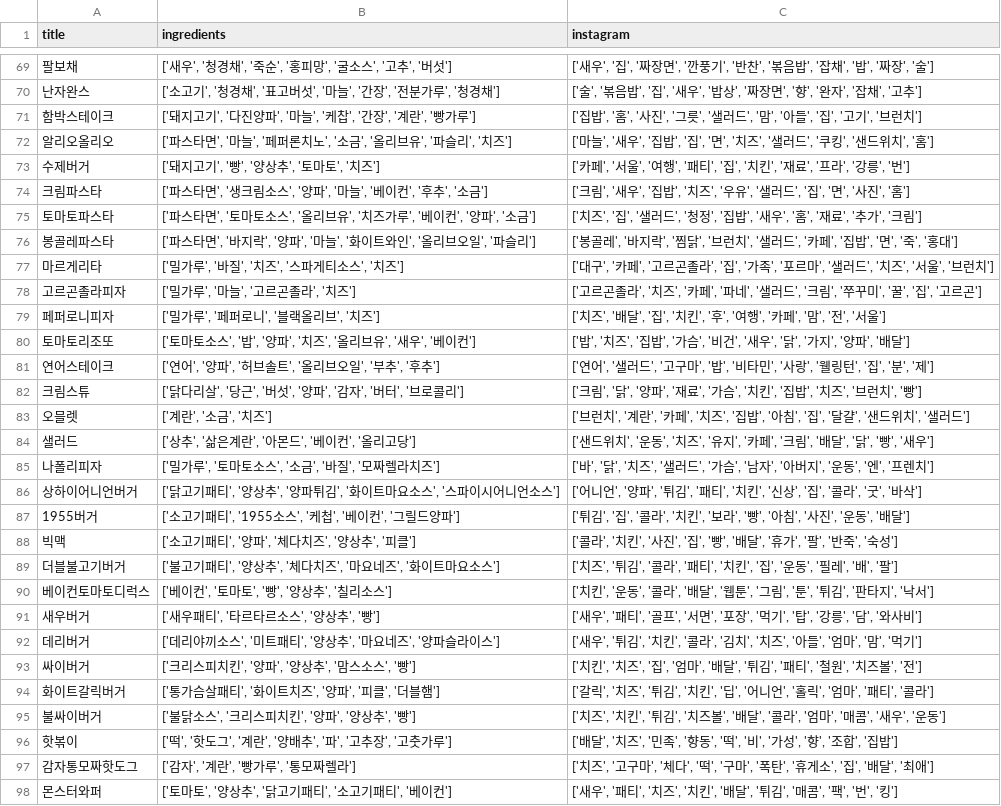
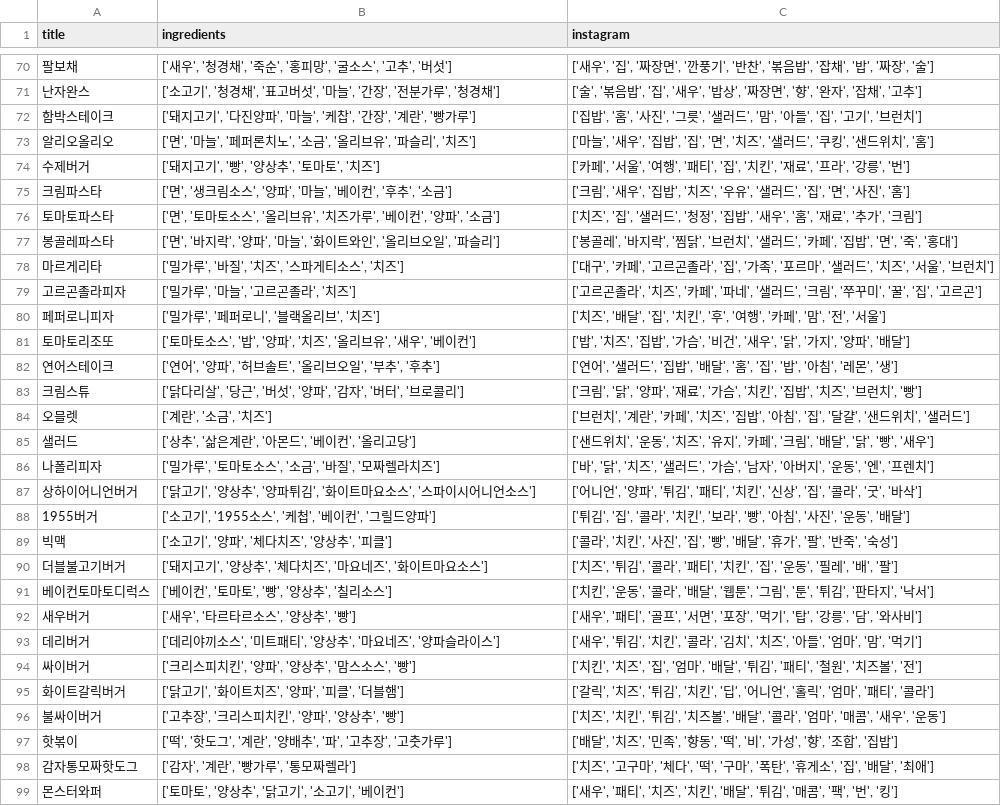
Before and after one commit to Team-Delight/Delight-MachineLearning-Application, a CSV file: model/data/input_data.csv, drawn as a sheet; only a part is shown, gaps mark what is left out; the diff covers the shown part only.

```diff
--- a/model/data/input_data.csv
+++ b/model/data/input_data.csv
@@ -71,7 +72,7 @@
 함박스테이크,"['돼지고기', '다진양파', '마늘', '케찹', '간장', '계란', '빵가루']","['집밥', '홈', '사진', '그릇', '샐러드', '맘', '아들', '집', '고기', '브런치']"
-알리오올리오,"['파스타면', '마늘', '페퍼론치노', '소금', '올리브유', '파슬리', '치즈']","['마늘', '새우', '집밥', '집', '면', '치즈', '샐러드', '쿠킹', '샌드위치', '홈']"
+알리오올리오,"['면', '마늘', '페퍼론치노', '소금', '올리브유', '파슬리', '치즈']","['마늘', '새우', '집밥', '집', '면', '치즈', '샐러드', '쿠킹', '샌드위치', '홈']"
 수제버거,"['돼지고기', '빵', '양상추', '토마토', '치즈']","['카페', '서울', '여행', '패티', '집', '치킨', '재료', '프라', '강릉', '번']"
-크림파스타,"['파스타면', '생크림소스', '양파', '마늘', '베이컨', '후추', '소금']","['크림', '새우', '집밥', '치즈', '우유', '샐러드', '집', '면', '사진', '홈']"
-토마토파스타,"['파스타면', '토마토소스', '올리브유', '치즈가루', '베이컨', '양파', '소금']","['치즈', '집', '샐러드', '청정', '집밥', '새우', '홈', '재료', '추가', '크림']"
-봉골레파스타,"['파스타면', '바지락', '양파', '마늘', '화이트와인', '올리브오일', '파슬리']","['봉골레', '바지락', '찜닭', '브런치', '샐러드', '카페', '집밥', '면', '죽', '홍대']"
+크림파스타,"['면', '생크림소스', '양파', '마늘', '베이컨', '후추', '소금']","['크림', '새우', '집밥', '치즈', '우유', '샐러드', '집', '면', '사진', '홈']"
+토마토파스타,"['면', '토마토소스', '올리브유', '치즈가루', '베이컨', '양파', '소금']","['치즈', '집', '샐러드', '청정', '집밥', '새우', '홈', '재료', '추가', '크림']"
+봉골레파스타,"['면', '바지락', '양파', '마늘', '화이트와인', '올리브오일', '파슬리']","['봉골레', '바지락', '찜닭', '브런치', '샐러드', '카페', '집밥', '면', '죽', '홍대']"
 마르게리타,"['밀가루', '바질', '치즈', '스파게티소스', '치즈']","['대구', '카페', '고르곤졸라', '집', '가족', '포르마', '샐러드', '치즈', '서울', '브런치']"
@@ -80,3 +81,3 @@
 토마토리조또,"['토마토소스', '밥', '양파', '치즈', '올리브유', '새우', '베이컨']","['밥', '치즈', '집밥', '가슴', '비건', '새우', '닭', '가지', '양파', '배달']"
-연어스테이크,"['연어', '양파', '허브솔트', '올리브오일', '부추', '후추']","['연어', '샐러드', '고구마', '밥', '비타민', '사랑', '웰링턴', '집', '분', '제']"
+연어스테이크,"['연어', '양파', '허브솔트', '올리브오일', '부추', '후추']","['연어', '샐러드', '집밥', '배달', '홈', '집', '밥', '아침', '레몬', '생']"
 크림스튜,"['닭다리살', '당근', '버섯', '양파', '감자', '버터', '브로콜리']","['크림', '닭', '양파', '재료', '가슴', '치킨', '집밥', '치즈', '브런치', '빵']"
@@ -85,14 +86,14 @@
 나폴리피자,"['밀가루', '토마토소스', '소금', '바질', '모짜렐라치즈']","['바', '닭', '치즈', '샐러드', '가슴', '남자', '아버지', '운동', '엔', '프렌치']"
-상하이어니언버거,"['닭고기패티', '양상추', '양파튀김', '화이트마요소스', '스파이시어니언소스']","['어니언', '양파', '튀김', '패티', '치킨', '신상', '집', '콜라', '굿', '바삭']"
-1955버거,"['소고기패티', '1955소스', '케첩', '베이컨', '그릴드양파']","['튀김', '집', '콜라', '치킨', '보라', '빵', '아침', '사진', '운동', '배달']"
-빅맥,"['소고기패티', '양파', '체다치즈', '양상추', '피클']","['콜라', '치킨', '사진', '집', '빵', '배달', '휴가', '팔', '반죽', '숙성']"
-더블불고기버거,"['불고기패티', '양상추', '체다치즈', '마요네즈', '화이트마요소스']","['치즈', '튀김', '콜라', '패티', '치킨', '집', '운동', '필레', '배', '팔']"
+상하이어니언버거,"['닭고기', '양상추', '양파튀김', '화이트마요소스', '스파이시어니언소스']","['어니언', '양파', '튀김', '패티', '치킨', '신상', '집', '콜라', '굿', '바삭']"
+1955버거,"['소고기', '1955소스', '케첩', '베이컨', '그릴드양파']","['튀김', '집', '콜라', '치킨', '보라', '빵', '아침', '사진', '운동', '배달']"
+빅맥,"['소고기', '양파', '체다치즈', '양상추', '피클']","['콜라', '치킨', '사진', '집', '빵', '배달', '휴가', '팔', '반죽', '숙성']"
+더블불고기버거,"['돼지고기', '양상추', '체다치즈', '마요네즈', '화이트마요소스']","['치즈', '튀김', '콜라', '패티', '치킨', '집', '운동', '필레', '배', '팔']"
 베이컨토마토디럭스,"['베이컨', '토마토', '빵', '양상추', '칠리소스']","['치킨', '운동', '콜라', '배달', '웹툰', '그림', '툰', '튀김', '판타지', '낙서']"
-새우버거,"['새우패티', '타르타르소스', '양상추', '빵']","['새우', '패티', '골프', '서면', '포장', '먹기', '탑', '강릉', '담', '와사비']"
+새우버거,"['새우', '타르타르소스', '양상추', '빵']","['새우', '패티', '골프', '서면', '포장', '먹기', '탑', '강릉', '담', '와사비']"
 데리버거,"['데리야끼소스', '미트패티', '양상추', '마요네즈', '양파슬라이스']","['새우', '튀김', '치킨', '콜라', '김치', '치즈', '아들', '엄마', '맘', '먹기']"
 싸이버거,"['크리스피치킨', '양파', '양상추', '맘스소스', '빵']","['치킨', '치즈', '집', '엄마', '배달', '튀김', '패티', '철원', '치즈볼', '전']"
-화이트갈릭버거,"['통가슴살패티', '화이트치즈', '양파', '피클', '더블햄']","['갈릭', '치즈', '튀김', '치킨', '딥', '어니언', '홀릭', '엄마', '패티', '콜라']"
-불싸이버거,"['불닭소스', '크리스피치킨', '양파', '양상추', '빵']","['치즈', '치킨', '튀김', '치즈볼', '배달', '콜라', '엄마', '매콤', '새우', '운동']"
+화이트갈릭버거,"['닭고기', '화이트치즈', '양파', '피클', '더블햄']","['갈릭', '치즈', '튀김', '치킨', '딥', '어니언', '홀릭', '엄마', '패티', '콜라']"
+불싸이버거,"['고추장', '크리스피치킨', '양파', '양상추', '빵']","['치즈', '치킨', '튀김', '치즈볼', '배달', '콜라', '엄마', '매콤', '새우', '운동']"
 핫볶이,"['떡', '핫도그', '계란', '양배추', '파', '고추장', '고춧가루']","['배달', '치즈', '민족', '향동', '떡', '비', '가성', '향', '조합', '집밥']"
 감자통모짜핫도그,"['감자', '계란', '빵가루', '통모짜렐라']","['치즈', '고구마', '체다', '떡', '구마', '폭탄', '휴게소', '집', '배달', '최애']"
-몬스터와퍼,"['토마토', '양상추', '닭고기패티', '소고기패티', '베이컨']","['새우', '패티', '치즈', '치킨', '배달', '튀김', '매콤', '팩', '번', '킹']"
+몬스터와퍼,"['토마토', '양상추', '닭고기', '소고기', '베이컨']","['새우', '패티', '치즈', '치킨', '배달', '튀김', '매콤', '팩', '번', '킹']"
```
Also changed, not shown: 28 added rows and 20 edited cells elsewhere in this file, 2 other files.
